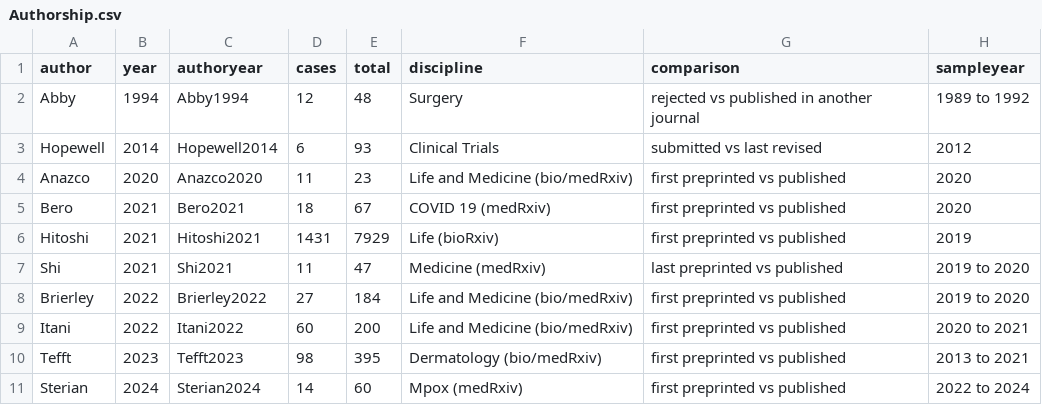
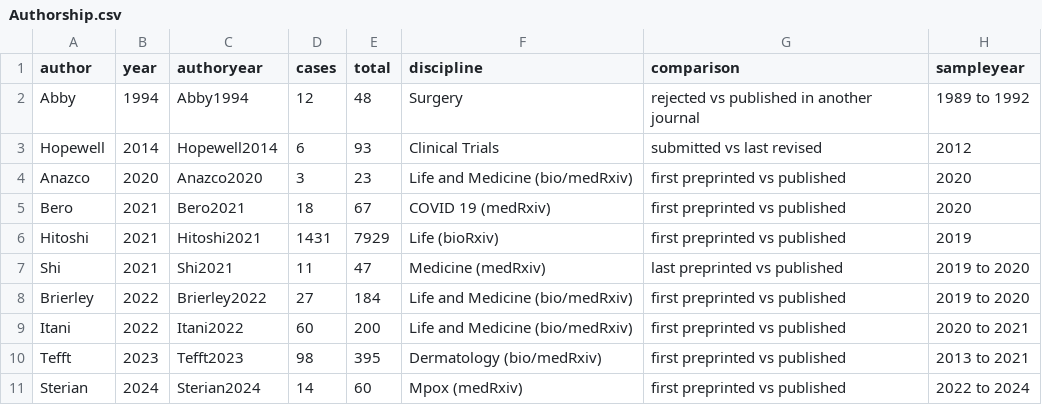
Before and after one commit to MarioMalicki/Manuscript-Changes-Tracker, a CSV file: Authorship.csv, drawn as a sheet.

Commit message:
Update Authorship.csv
Corrected wrong entry for Anazco, from 11 to 3.

```diff
--- a/Authorship.csv
+++ b/Authorship.csv
@@ -3,3 +3,3 @@ Abby,1994,Abby1994,12,48,Surgery,rejected vs published in another journal,1989 t
 Hopewell,2014,Hopewell2014,6,93,Clinical Trials,submitted vs last revised,2012
-Anazco,2020,Anazco2020,11,23,Life and Medicine (bio/medRxiv),first preprinted vs published,2020
+Anazco,2020,Anazco2020,3,23,Life and Medicine (bio/medRxiv),first preprinted vs published,2020
 Bero,2021,Bero2021,18,67,COVID 19 (medRxiv),first preprinted vs published,2020
```
